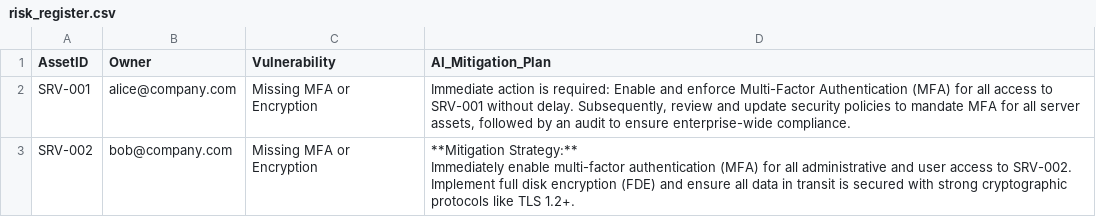
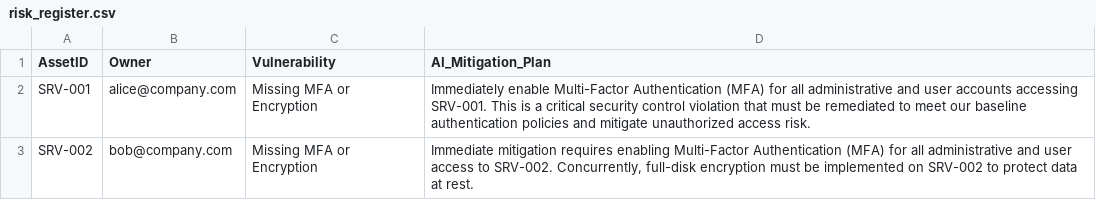
Before and after one commit to CyberFola/GRC-AI_Auditor, a CSV file: risk_register.csv, drawn as a sheet.

```diff
--- a/risk_register.csv
+++ b/risk_register.csv
@@ -1,5 +1,3 @@
 AssetID,Owner,Vulnerability,AI_Mitigation_Plan
-SRV-001,alice@company.com,Missing MFA or Encryption,"Immediate action is required: Enable and enforce Multi-Factor Authentication (MFA) for all access to SRV-001 without delay. Subsequently, review and update security policies to mandate MFA for all server assets, followed by an audit to ensure enterprise-wide compliance."
-SRV-002,bob@company.com,Missing MFA or Encryption,"**Mitigation Strategy:**
-
-Immediately enable multi-factor authentication (MFA) for all administrative and user access to SRV-002. Implement full disk encryption (FDE) and ensure all data in transit is secured with strong cryptographic protocols like TLS 1.2+."
+SRV-001,alice@company.com,Missing MFA or Encryption,Immediately enable Multi-Factor Authentication (MFA) for all administrative and user accounts accessing SRV-001. This is a critical security control violation that must be remediated to meet our baseline authentication policies and mitigate unauthorized access risk.
+SRV-002,bob@company.com,Missing MFA or Encryption,"Immediate mitigation requires enabling Multi-Factor Authentication (MFA) for all administrative and user access to SRV-002. Concurrently, full-disk encryption must be implemented on SRV-002 to protect data at rest."
```
Also changed, not shown: 1 other file.
